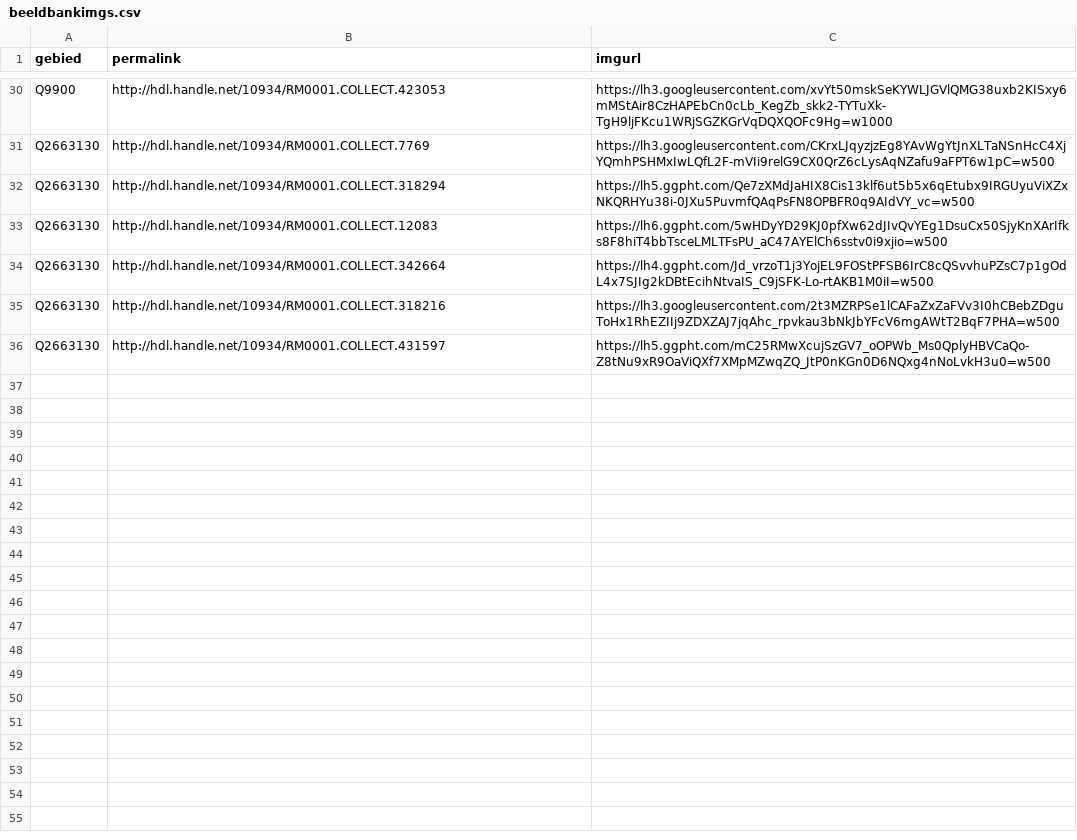
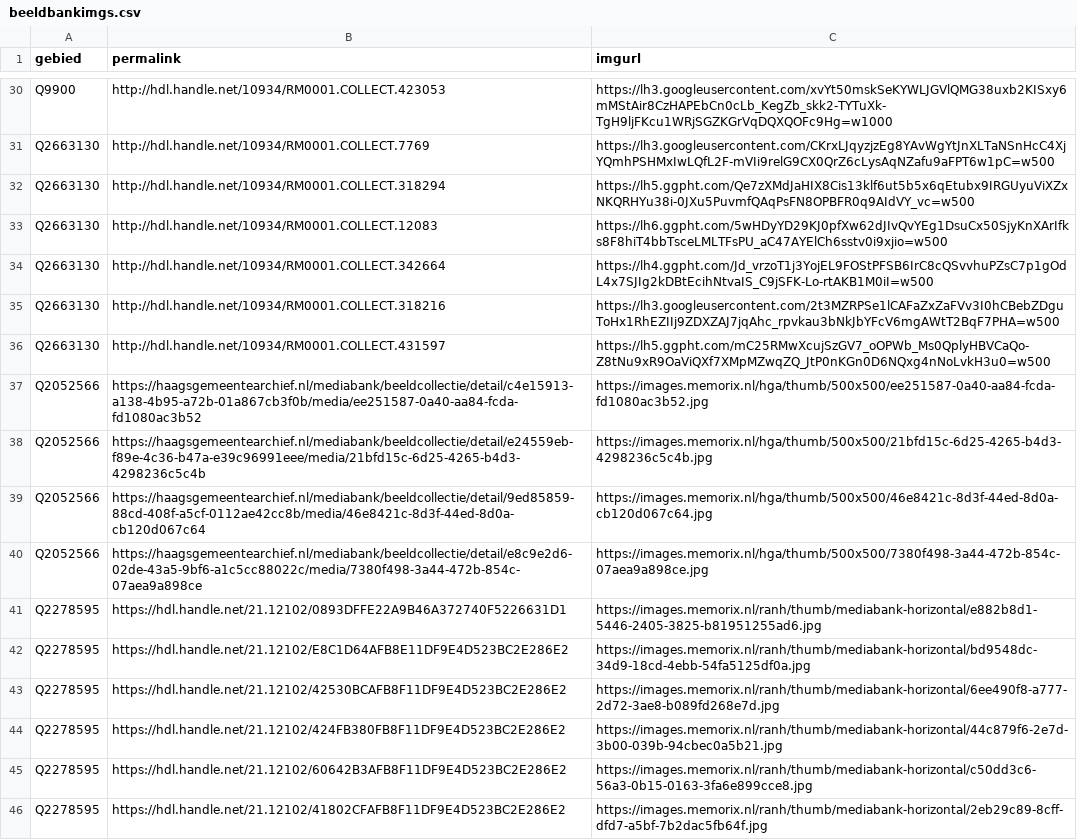
Before and after one commit to mmmenno/landschappen, a CSV file: beeldbankimgs.csv, drawn as a sheet; only a part is shown, gaps mark what is left out.

```diff
--- a/beeldbankimgs.csv
+++ b/beeldbankimgs.csv
@@ -36 +36,11 @@ Q2663130;http://hdl.handle.net/10934/RM0001.COLLECT.318216;https://lh3.googleuse
 Q2663130;http://hdl.handle.net/10934/RM0001.COLLECT.431597;https://lh5.ggpht.com/mC25RMwXcujSzGV7_oOPWb_Ms0QplyHBVCaQo-Z8tNu9xR9OaViQXf7XMpMZwqZQ_JtP0nKGn0D6NQxg4nNoLvkH3u0=w500;;;
+Q2052566;https://haagsgemeentearchief.nl/mediabank/beeldcollectie/detail/c4e15913-a138-4b95-a72b-01a867cb3f0b/media/ee251587-0a40-aa84-fcda-fd1080ac3b52;https://images.memorix.nl/hga/thumb/500x500/ee251587-0a40-aa84-fcda-fd1080ac3b52.jpg;;;
+Q2052566;https://haagsgemeentearchief.nl/mediabank/beeldcollectie/detail/e24559eb-f89e-4c36-b47a-e39c96991eee/media/21bfd15c-6d25-4265-b4d3-4298236c5c4b;https://images.memorix.nl/hga/thumb/500x500/21bfd15c-6d25-4265-b4d3-4298236c5c4b.jpg;;;
+Q2052566;https://haagsgemeentearchief.nl/mediabank/beeldcollectie/detail/9ed85859-88cd-408f-a5cf-0112ae42cc8b/media/46e8421c-8d3f-44ed-8d0a-cb120d067c64;https://images.memorix.nl/hga/thumb/500x500/46e8421c-8d3f-44ed-8d0a-cb120d067c64.jpg;;;
+Q2052566;https://haagsgemeentearchief.nl/mediabank/beeldcollectie/detail/e8c9e2d6-02de-43a5-9bf6-a1c5cc88022c/media/7380f498-3a44-472b-854c-07aea9a898ce;https://images.memorix.nl/hga/thumb/500x500/7380f498-3a44-472b-854c-07aea9a898ce.jpg;;;
+Q2278595;https://hdl.handle.net/21.12102/0893DFFE22A9B46A372740F5226631D1;https://images.memorix.nl/ranh/thumb/mediabank-horizontal/e882b8d1-5446-2405-3825-b81951255ad6.jpg;;;
+Q2278595;https://hdl.handle.net/21.12102/E8C1D64AFB8E11DF9E4D523BC2E286E2;https://images.memorix.nl/ranh/thumb/mediabank-horizontal/bd9548dc-34d9-18cd-4ebb-54fa5125df0a.jpg;;;
+Q2278595;https://hdl.handle.net/21.12102/42530BCAFB8F11DF9E4D523BC2E286E2;https://images.memorix.nl/ranh/thumb/mediabank-horizontal/6ee490f8-a777-2d72-3ae8-b089fd268e7d.jpg;;;
+Q2278595;https://hdl.handle.net/21.12102/424FB380FB8F11DF9E4D523BC2E286E2;https://images.memorix.nl/ranh/thumb/mediabank-horizontal/44c879f6-2e7d-3b00-039b-94cbec0a5b21.jpg;;;
+Q2278595;https://hdl.handle.net/21.12102/60642B3AFB8F11DF9E4D523BC2E286E2;https://images.memorix.nl/ranh/thumb/mediabank-horizontal/c50dd3c6-56a3-0b15-0163-3fa6e899cce8.jpg;;;
+Q2278595;https://hdl.handle.net/21.12102/41802CFAFB8F11DF9E4D523BC2E286E2;https://images.memorix.nl/ranh/thumb/mediabank-horizontal/2eb29c89-8cff-dfd7-a5bf-7b2dac5fb64f.jpg;;;
```
Also changed, not shown: 5 other files.
